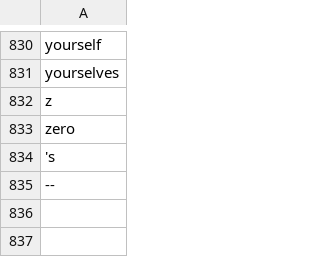
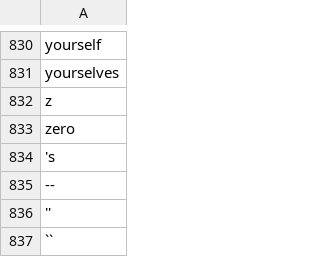
Before and after one commit to BubbleNews/bubble-old, a CSV file: data/stopwords.csv, drawn as a sheet; only a part is shown, gaps mark what is left out; the diff names each change by its address in the sheet, - before the commit and + after, or states it on an @@ line.

```diff
--- a/data/stopwords.csv
+++ b/data/stopwords.csv
+row 836: ''
+row 837: ``
```
Also changed, not shown: 5 other files.
